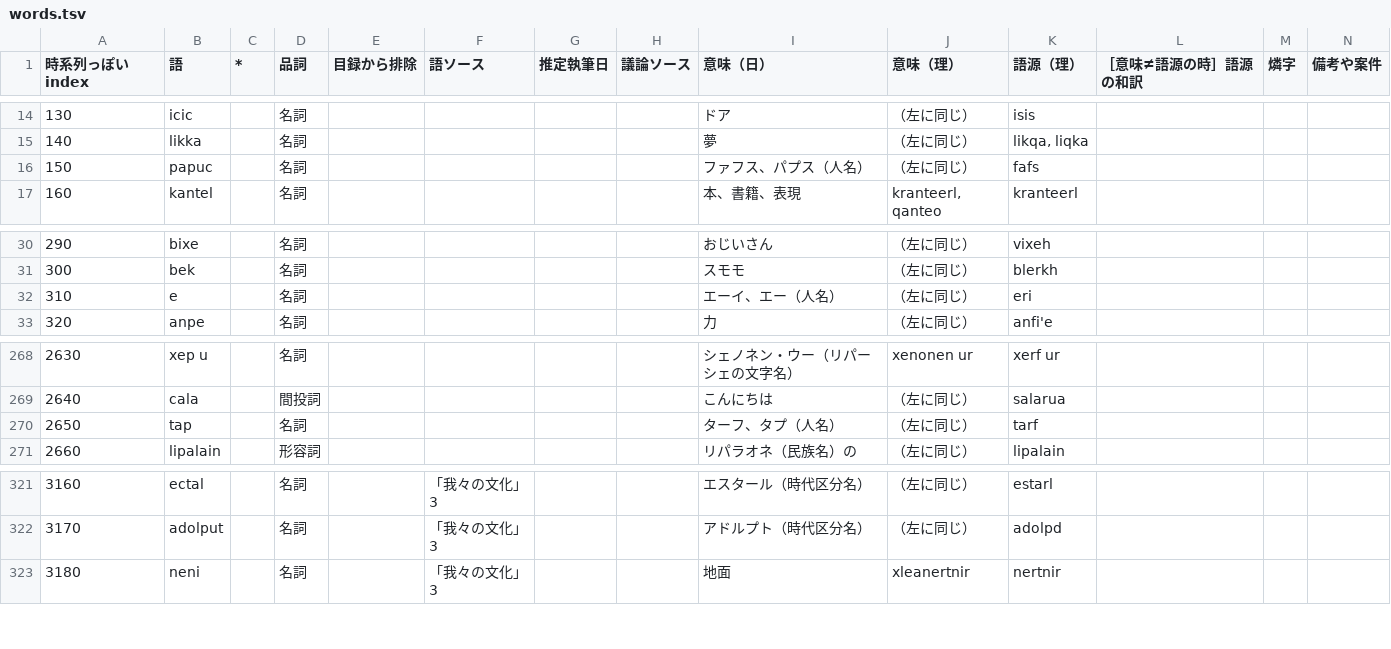
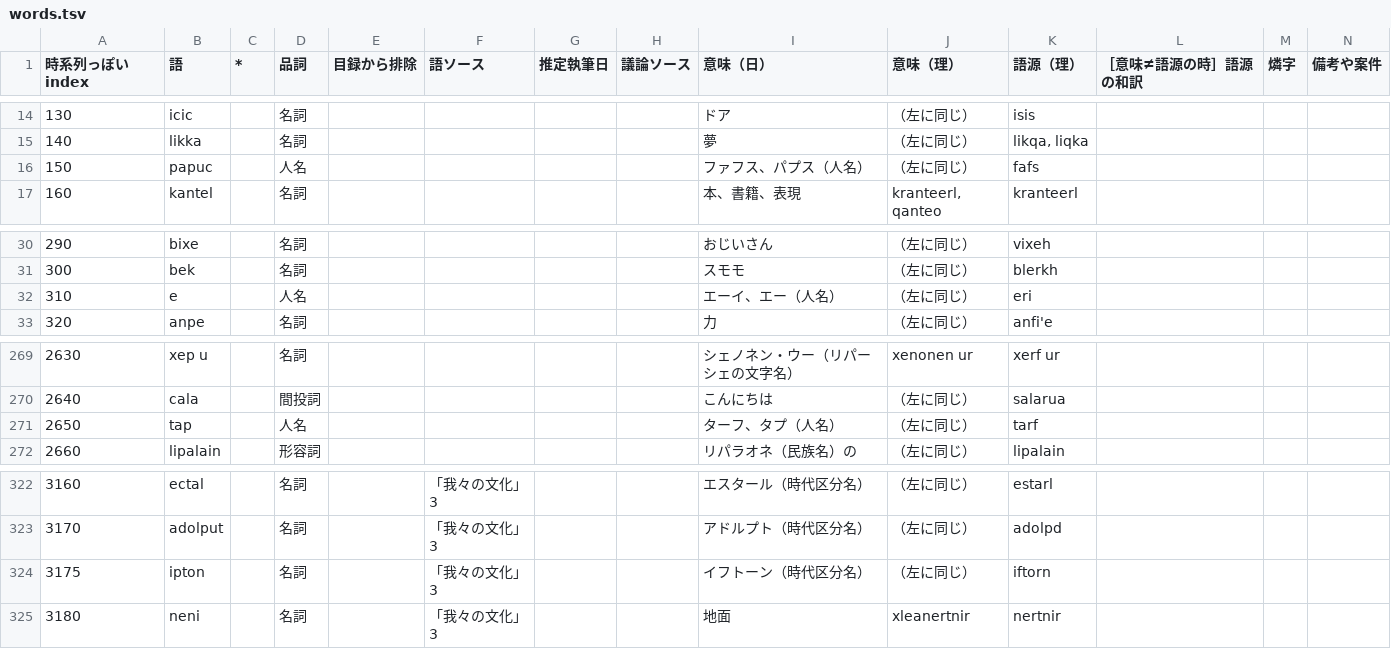
Before and after one commit to sozysozbot/bixe, a TSV file: preprocess/words.tsv, drawn as a sheet; only a part is shown, gaps mark what is left out; the diff covers the shown part only.

```diff
--- a/preprocess/words.tsv
+++ b/preprocess/words.tsv
@@ -15,3 +15,3 @@
 140	likka		名詞					夢	（左に同じ）	likqa, liqka			
-150	papuc		名詞					ファフス、パプス（人名）	（左に同じ）	fafs			
+150	papuc		人名					ファフス、パプス（人名）	（左に同じ）	fafs			
 160	kantel		名詞					本、書籍、表現	kranteerl, qanteo	kranteerl			
@@ -31,3 +31,3 @@
 300	bek		名詞					スモモ	（左に同じ）	blerkh			
-310	e		名詞					エーイ、エー（人名）	（左に同じ）	eri			
+310	e		人名					エーイ、エー（人名）	（左に同じ）	eri			
 320	anpe		名詞					力	（左に同じ）	anfi'e			
@@ -269,3 +270,3 @@
 2640	cala		間投詞					こんにちは	（左に同じ）	salarua			
-2650	tap		名詞					ターフ、タプ（人名）	（左に同じ）	tarf			
+2650	tap		人名					ターフ、タプ（人名）	（左に同じ）	tarf			
 2660	lipalain		形容詞					リパラオネ（民族名）の	（左に同じ）	lipalain			
@@ -322,2 +323,3 @@
 3170	adolput		名詞		「我々の文化」3			アドルプト（時代区分名）	（左に同じ）	adolpd			
+3175	ipton		名詞		「我々の文化」3			イフトーン（時代区分名）	（左に同じ）	iftorn			
 3180	neni		名詞		「我々の文化」3			地面	xleanertnir	nertnir			
```
Also changed, not shown: 22 added rows and 1 edited cell elsewhere in this file, 5 other files.
